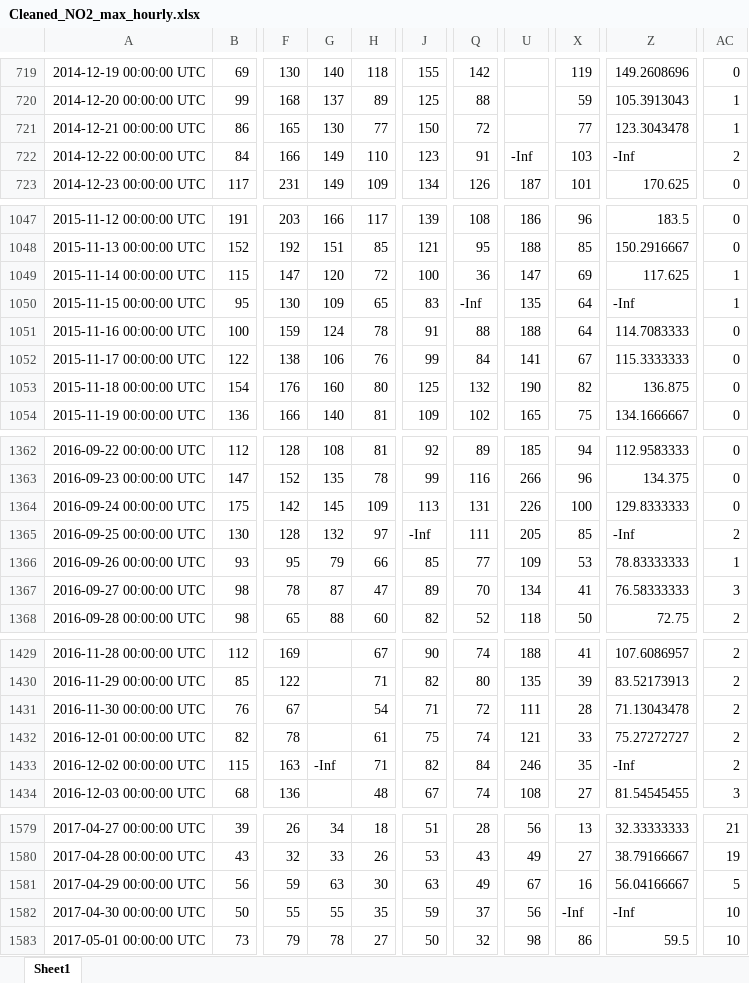
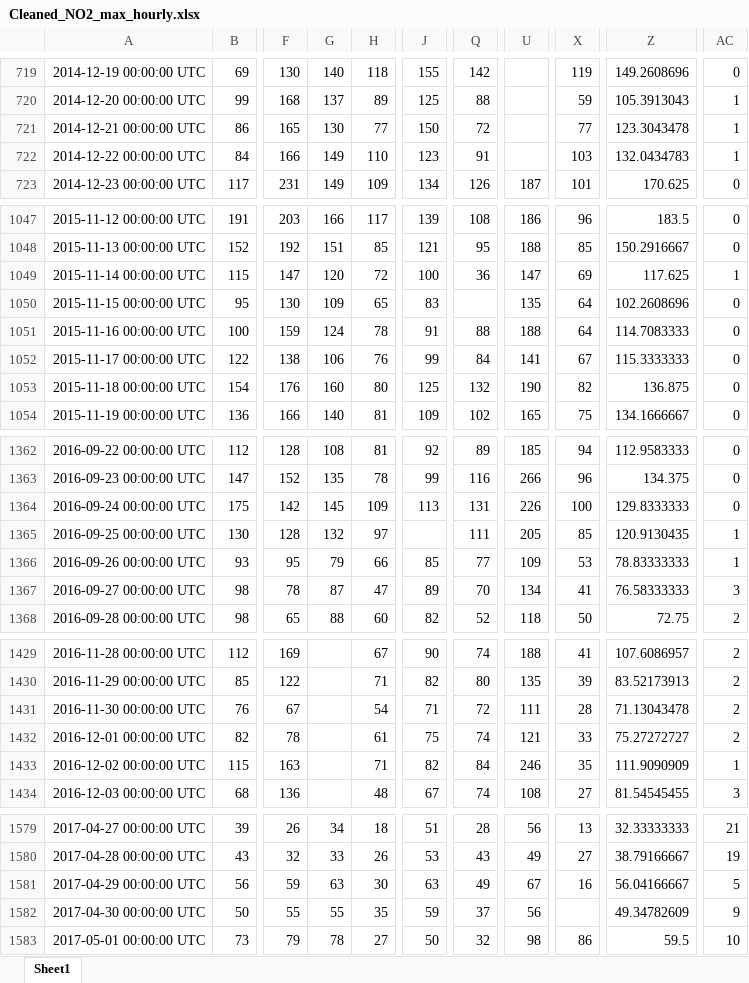
Before and after one commit to jorditijsseclaase/Assignment, an Excel workbook: Cleaned_NO2_max_hourly.xlsx, sheet Sheet1, drawn as a sheet; only a part is shown, gaps mark what is left out; values as stored, in another font and other column widths than the file's, no borders; the diff covers the shown part only; the diff names each change by its address in the sheet, - before the commit and + after, or states it on an @@ line.

```diff
--- a/Cleaned_NO2_max_hourly.xlsx (sheet Sheet1)
+++ b/Cleaned_NO2_max_hourly.xlsx (sheet Sheet1)
-U722: -Inf
+U722: (empty)
-Z722: -Inf
+Z722: 132.0434783
-AC722: 2
+AC722: 1
-Q1050: -Inf
+Q1050: (empty)
-Z1050: -Inf
+Z1050: 102.2608696
-AC1050: 1
+AC1050: 0
-J1365: -Inf
+J1365: (empty)
-Z1365: -Inf
+Z1365: 120.9130435
-AC1365: 2
+AC1365: 1
-G1433: -Inf
+G1433: (empty)
-Z1433: -Inf
+Z1433: 111.9090909
-AC1433: 2
+AC1433: 1
-X1582: -Inf
+X1582: (empty)
-Z1582: -Inf
+Z1582: 49.34782609
-AC1582: 10
+AC1582: 9
```
Also changed, not shown: 3 edited cells elsewhere in this sheet, Cleaned_Total_NO2_max_hourly.xlsx, NN.xlsx, 1 other file.
